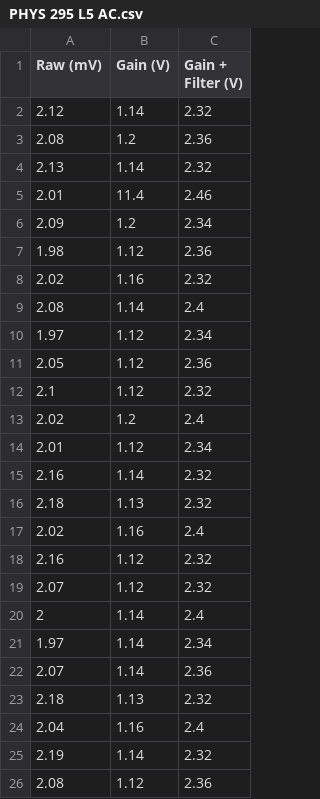
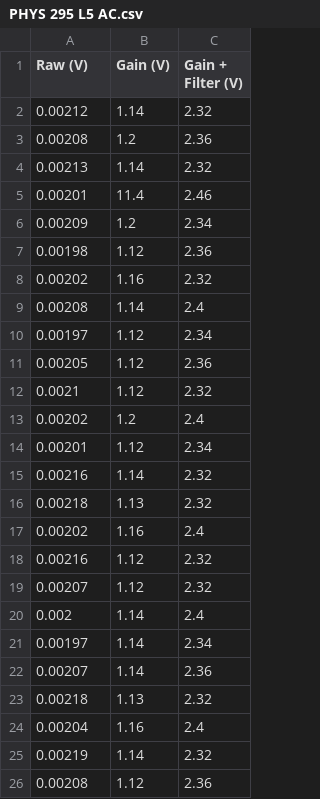
Before and after one commit to SergLaFlerge/Obsidian, a CSV file: Labs/PHYS 295/Lab 5/PHYS 295 L5 AC.csv, drawn as a sheet.

Commit message:
Changed first column from mV to V

```diff
--- a/Labs/PHYS 295/Lab 5/PHYS 295 L5 AC.csv
+++ b/Labs/PHYS 295/Lab 5/PHYS 295 L5 AC.csv
@@ -1,26 +1,26 @@
-Raw (mV),Gain (V),Gain + Filter (V)
-2.12,1.14,2.32
-2.08,1.2,2.36
-2.13,1.14,2.32
-2.01,11.4,2.46
-2.09,1.2,2.34
-1.98,1.12,2.36
-2.02,1.16,2.32
-2.08,1.14,2.4
-1.97,1.12,2.34
-2.05,1.12,2.36
-2.1,1.12,2.32
-2.02,1.2,2.4
-2.01,1.12,2.34
-2.16,1.14,2.32
-2.18,1.13,2.32
-2.02,1.16,2.4
-2.16,1.12,2.32
-2.07,1.12,2.32
-2,1.14,2.4
-1.97,1.14,2.34
-2.07,1.14,2.36
-2.18,1.13,2.32
-2.04,1.16,2.4
-2.19,1.14,2.32
-2.08,1.12,2.36
+Raw (V),Gain (V),Gain + Filter (V)
+0.00212,1.14,2.32
+0.00208,1.2,2.36
+0.00213,1.14,2.32
+0.00201,11.4,2.46
+0.00209,1.2,2.34
+0.00198,1.12,2.36
+0.00202,1.16,2.32
+0.00208,1.14,2.4
+0.00197,1.12,2.34
+0.00205,1.12,2.36
+0.0021,1.12,2.32
+0.00202,1.2,2.4
+0.00201,1.12,2.34
+0.00216,1.14,2.32
+0.00218,1.13,2.32
+0.00202,1.16,2.4
+0.00216,1.12,2.32
+0.00207,1.12,2.32
+0.002,1.14,2.4
+0.00197,1.14,2.34
+0.00207,1.14,2.36
+0.00218,1.13,2.32
+0.00204,1.16,2.4
+0.00219,1.14,2.32
+0.00208,1.12,2.36
```
Also changed, not shown: Labs/PHYS 295/Lab 5/PHYS 295 L5.csv, 1 other file.
